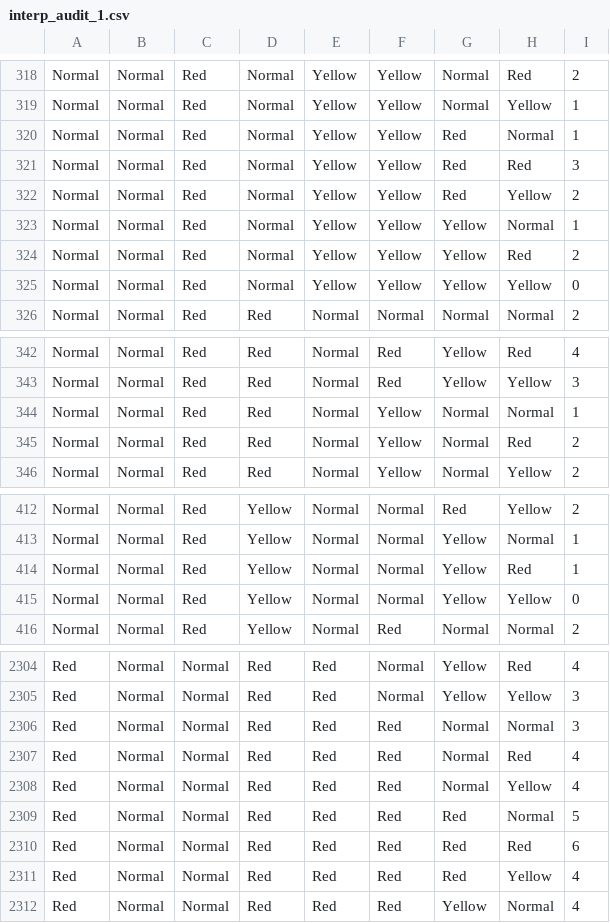
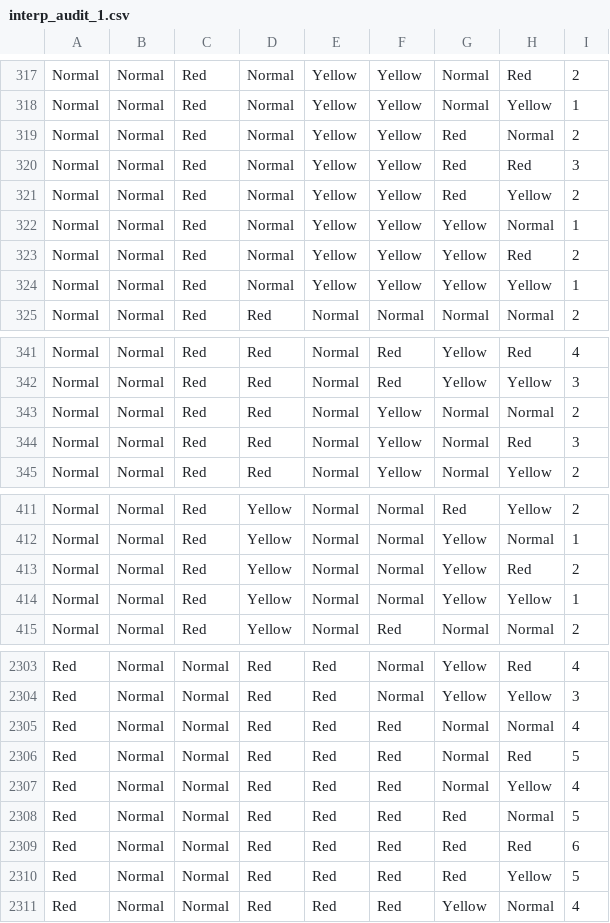
Before and after one commit to marvinxu99/python3_learn, a CSV file: list/interp_audit_1.csv, drawn as a sheet; only a part is shown, gaps mark what is left out; the diff covers the shown part only.

```diff
--- a/list/interp_audit_1.csv
+++ b/list/interp_audit_1.csv
@@ -319,3 +318,3 @@ Normal,Normal,Red,Normal,Yellow,Yellow,Normal,Red,2
 Normal,Normal,Red,Normal,Yellow,Yellow,Normal,Yellow,1
-Normal,Normal,Red,Normal,Yellow,Yellow,Red,Normal,1
+Normal,Normal,Red,Normal,Yellow,Yellow,Red,Normal,2
 Normal,Normal,Red,Normal,Yellow,Yellow,Red,Red,3
@@ -324,3 +323,3 @@ Normal,Normal,Red,Normal,Yellow,Yellow,Yellow,Normal,1
 Normal,Normal,Red,Normal,Yellow,Yellow,Yellow,Red,2
-Normal,Normal,Red,Normal,Yellow,Yellow,Yellow,Yellow,0
+Normal,Normal,Red,Normal,Yellow,Yellow,Yellow,Yellow,1
 Normal,Normal,Red,Red,Normal,Normal,Normal,Normal,2
@@ -343,4 +342,4 @@ Normal,Normal,Red,Red,Normal,Red,Yellow,Red,4
 Normal,Normal,Red,Red,Normal,Red,Yellow,Yellow,3
-Normal,Normal,Red,Red,Normal,Yellow,Normal,Normal,1
-Normal,Normal,Red,Red,Normal,Yellow,Normal,Red,2
+Normal,Normal,Red,Red,Normal,Yellow,Normal,Normal,2
+Normal,Normal,Red,Red,Normal,Yellow,Normal,Red,3
 Normal,Normal,Red,Red,Normal,Yellow,Normal,Yellow,2
@@ -413,4 +412,4 @@ Normal,Normal,Red,Yellow,Normal,Normal,Red,Yellow,2
 Normal,Normal,Red,Yellow,Normal,Normal,Yellow,Normal,1
-Normal,Normal,Red,Yellow,Normal,Normal,Yellow,Red,1
-Normal,Normal,Red,Yellow,Normal,Normal,Yellow,Yellow,0
+Normal,Normal,Red,Yellow,Normal,Normal,Yellow,Red,2
+Normal,Normal,Red,Yellow,Normal,Normal,Yellow,Yellow,1
 Normal,Normal,Red,Yellow,Normal,Red,Normal,Normal,2
@@ -2305,4 +2304,4 @@ Red,Normal,Normal,Red,Red,Normal,Yellow,Red,4
 Red,Normal,Normal,Red,Red,Normal,Yellow,Yellow,3
-Red,Normal,Normal,Red,Red,Red,Normal,Normal,3
-Red,Normal,Normal,Red,Red,Red,Normal,Red,4
+Red,Normal,Normal,Red,Red,Red,Normal,Normal,4
+Red,Normal,Normal,Red,Red,Red,Normal,Red,5
 Red,Normal,Normal,Red,Red,Red,Normal,Yellow,4
@@ -2310,3 +2309,3 @@ Red,Normal,Normal,Red,Red,Red,Red,Normal,5
 Red,Normal,Normal,Red,Red,Red,Red,Red,6
-Red,Normal,Normal,Red,Red,Red,Red,Yellow,4
+Red,Normal,Normal,Red,Red,Red,Red,Yellow,5
 Red,Normal,Normal,Red,Red,Red,Yellow,Normal,4
```
Also changed, not shown: 1 removed row and 118 edited cells elsewhere in this file, 5 other files.
